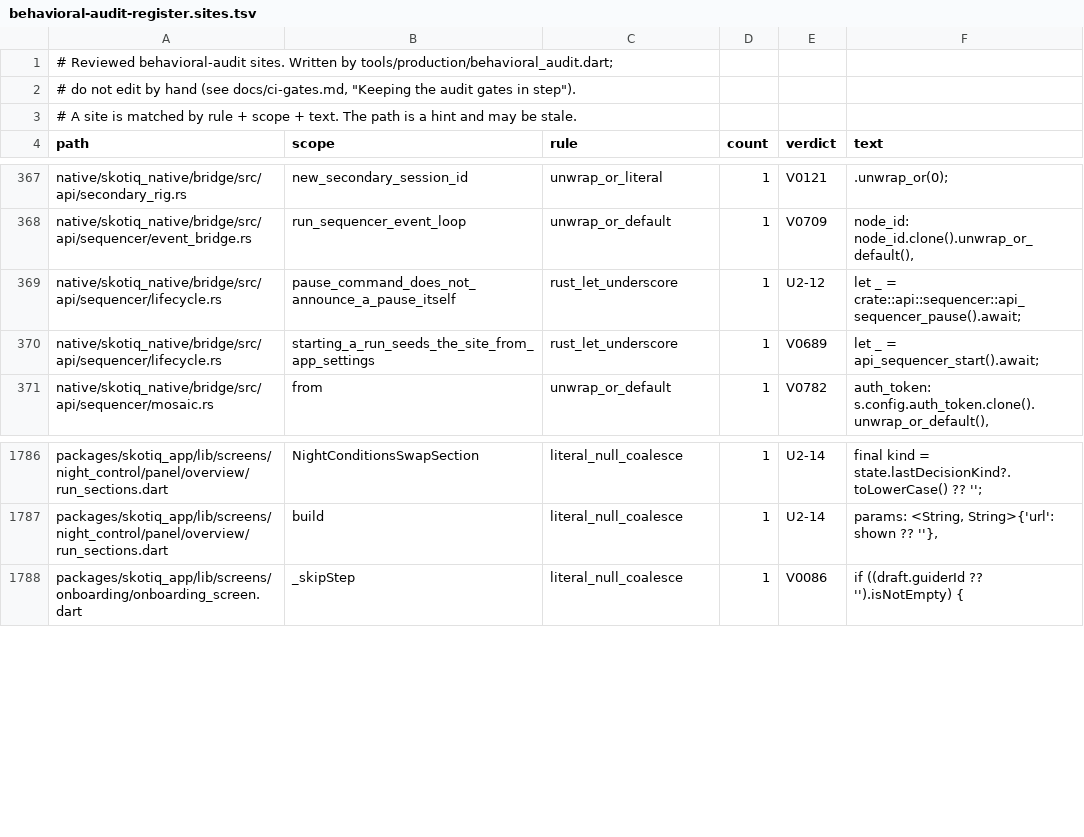
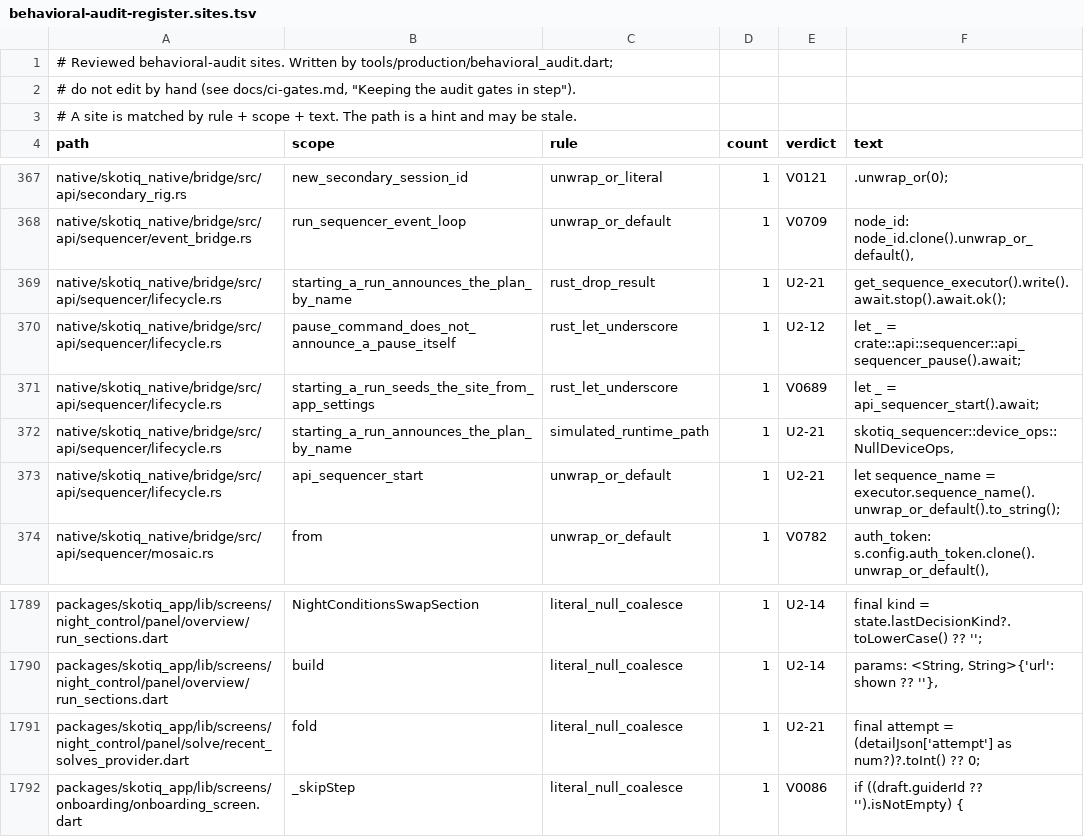
Before and after one commit to Scdouglas1999/Skotiq, a TSV file: docs/production-readiness/behavioral-audit-register.sites.tsv, drawn as a sheet; only a part is shown, gaps mark what is left out; the diff names each change by its address in the sheet, - before the commit and + after, or states it on an @@ line.

Commit message:
Record the plan-name and Solve tab sites in the audit registers

```diff
--- a/docs/production-readiness/behavioral-audit-register.sites.tsv
+++ b/docs/production-readiness/behavioral-audit-register.sites.tsv
+row 369: native/skotiq_native/bridge/src/api/sequencer/lifecycle.rs | starting_a_run_announces_the_plan_by_name | rust_drop_result | 1 | U2-21 | get_sequence_executor().write().await.stop().await.ok();
+row 372: native/skotiq_native/bridge/src/api/sequencer/lifecycle.rs | starting_a_run_announces_the_plan_by_name | simulated_runtime_path | 1 | U2-21 | skotiq_sequencer::device_ops::NullDeviceOps,
+row 373: native/skotiq_native/bridge/src/api/sequencer/lifecycle.rs | api_sequencer_start | unwrap_or_default | 1 | U2-21 | let sequence_name = executor.sequence_name().unwrap_or_default().to_string();
+row 1791: packages/skotiq_app/lib/screens/night_control/panel/solve/recent_solves_provider.dart | fold | literal_null_coalesce | 1 | U2-21 | final attempt = (detailJson['attempt'] as num?)?.toInt() ?? 0;
```
Also changed, not shown: 2 other files.
